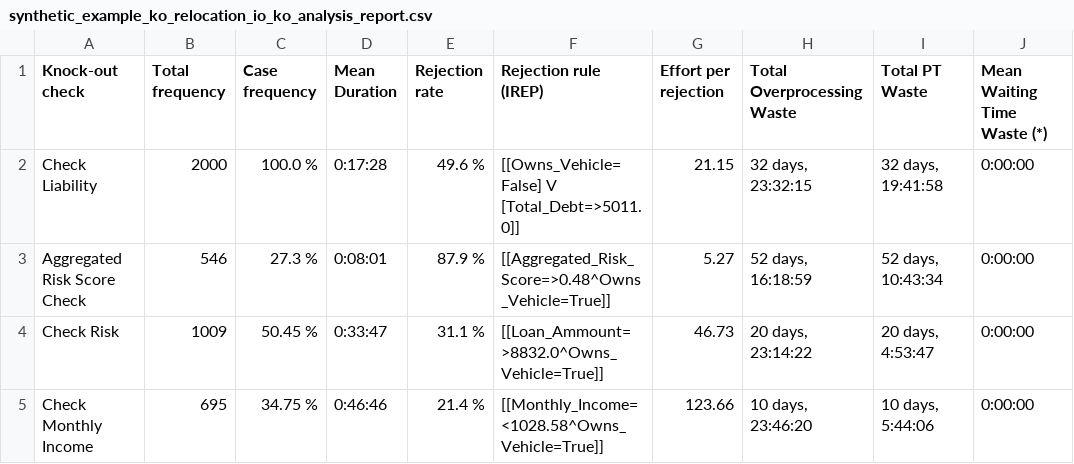
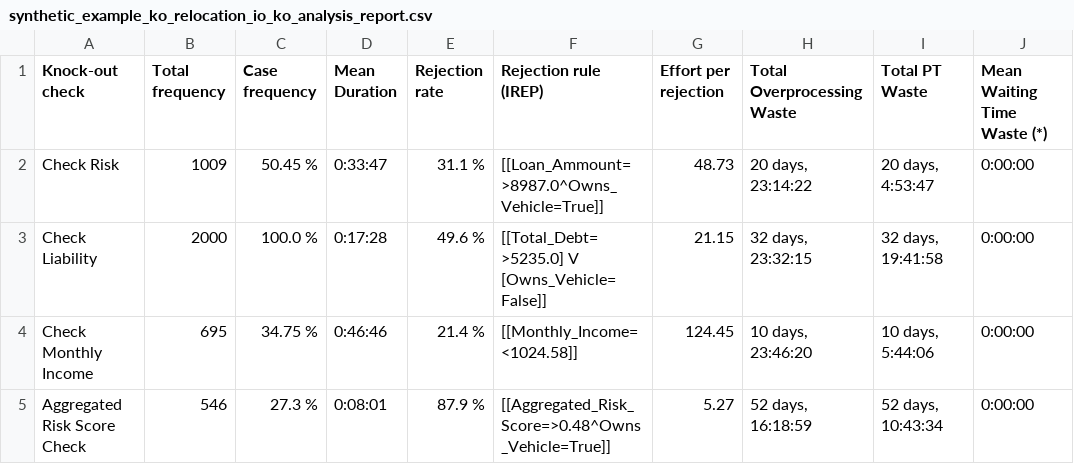
Before and after one commit to AutomatedProcessImprovement/knockouts-optimization, a CSV file: knockout_ios/outputs/synthetic_example_ko_relocation_io_ko_analysis_report.csv, drawn as a sheet.

```diff
--- a/knockout_ios/outputs/synthetic_example_ko_relocation_io_ko_analysis_report.csv
+++ b/knockout_ios/outputs/synthetic_example_ko_relocation_io_ko_analysis_report.csv
@@ -1,5 +1,5 @@
 Knock-out check,Total frequency,Case frequency,Mean Duration,Rejection rate,Rejection rule (IREP),Effort per rejection,Total Overprocessing Waste,Total PT Waste,Mean Waiting Time Waste (*)
-Check Liability,2000,100.0 %,0:17:28,49.6 %,[[Owns_Vehicle=False] V [Total_Debt=>5011.0]],21.15,"32 days, 23:32:15","32 days, 19:41:58",0:00:00
+Check Risk,1009,50.45 %,0:33:47,31.1 %,[[Loan_Ammount=>8987.0^Owns_Vehicle=True]],48.73,"20 days, 23:14:22","20 days, 4:53:47",0:00:00
+Check Liability,2000,100.0 %,0:17:28,49.6 %,[[Total_Debt=>5235.0] V [Owns_Vehicle=False]],21.15,"32 days, 23:32:15","32 days, 19:41:58",0:00:00
+Check Monthly Income,695,34.75 %,0:46:46,21.4 %,[[Monthly_Income=<1024.58]],124.45,"10 days, 23:46:20","10 days, 5:44:06",0:00:00
 Aggregated Risk Score Check,546,27.3 %,0:08:01,87.9 %,[[Aggregated_Risk_Score=>0.48^Owns_Vehicle=True]],5.27,"52 days, 16:18:59","52 days, 10:43:34",0:00:00
-Check Risk,1009,50.45 %,0:33:47,31.1 %,[[Loan_Ammount=>8832.0^Owns_Vehicle=True]],46.73,"20 days, 23:14:22","20 days, 4:53:47",0:00:00
-Check Monthly Income,695,34.75 %,0:46:46,21.4 %,[[Monthly_Income=<1028.58^Owns_Vehicle=True]],123.66,"10 days, 23:46:20","10 days, 5:44:06",0:00:00
```
Also changed, not shown: 19 other files.
